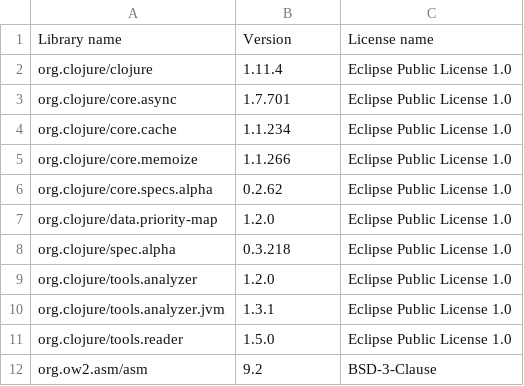
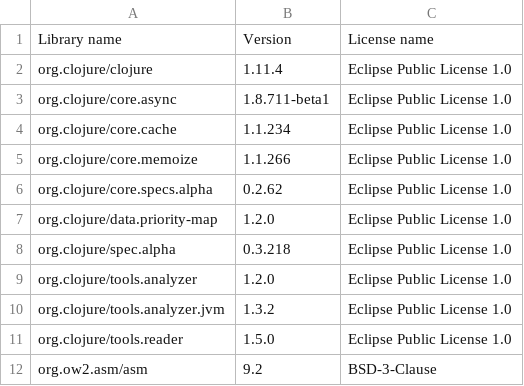
Before and after one commit to piotr-yuxuan/nabab, a CSV file: doc/licences.csv, drawn as a sheet.

Commit message:
List dependency licences

```diff
--- a/doc/licences.csv
+++ b/doc/licences.csv
@@ -2,3 +2,3 @@ Library name,Version,License name
 "org.clojure/clojure","1.11.4","Eclipse Public License 1.0"
-"org.clojure/core.async","1.7.701","Eclipse Public License 1.0"
+"org.clojure/core.async","1.8.711-beta1","Eclipse Public License 1.0"
 "org.clojure/core.cache","1.1.234","Eclipse Public License 1.0"
@@ -9,3 +9,3 @@ Library name,Version,License name
 "org.clojure/tools.analyzer","1.2.0","Eclipse Public License 1.0"
-"org.clojure/tools.analyzer.jvm","1.3.1","Eclipse Public License 1.0"
+"org.clojure/tools.analyzer.jvm","1.3.2","Eclipse Public License 1.0"
 "org.clojure/tools.reader","1.5.0","Eclipse Public License 1.0"
```
